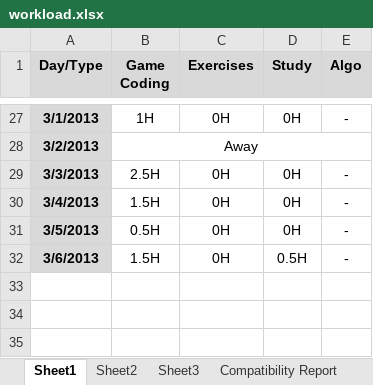
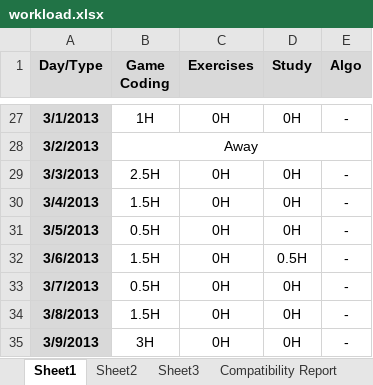
Before and after one commit to BSJThomachot/practice, an Excel workbook: workload.xlsx, sheet Sheet1, drawn as a sheet; only a part is shown, gaps mark what is left out; values as stored, in another font and other column widths than the file's, no borders; the diff names each change by its address in the sheet, - before the commit and + after, or states it on an @@ line.

Commit message:
Commiting worload

```diff
--- a/workload.xlsx (sheet Sheet1)
+++ b/workload.xlsx (sheet Sheet1)
+row 33: 3/7/2013 | 0.5H | 0H | 0H | -
+row 34: 3/8/2013 | 1.5H | 0H | 0H | -
+row 35: 3/9/2013 | 3H | 0H | 0H | -
```
